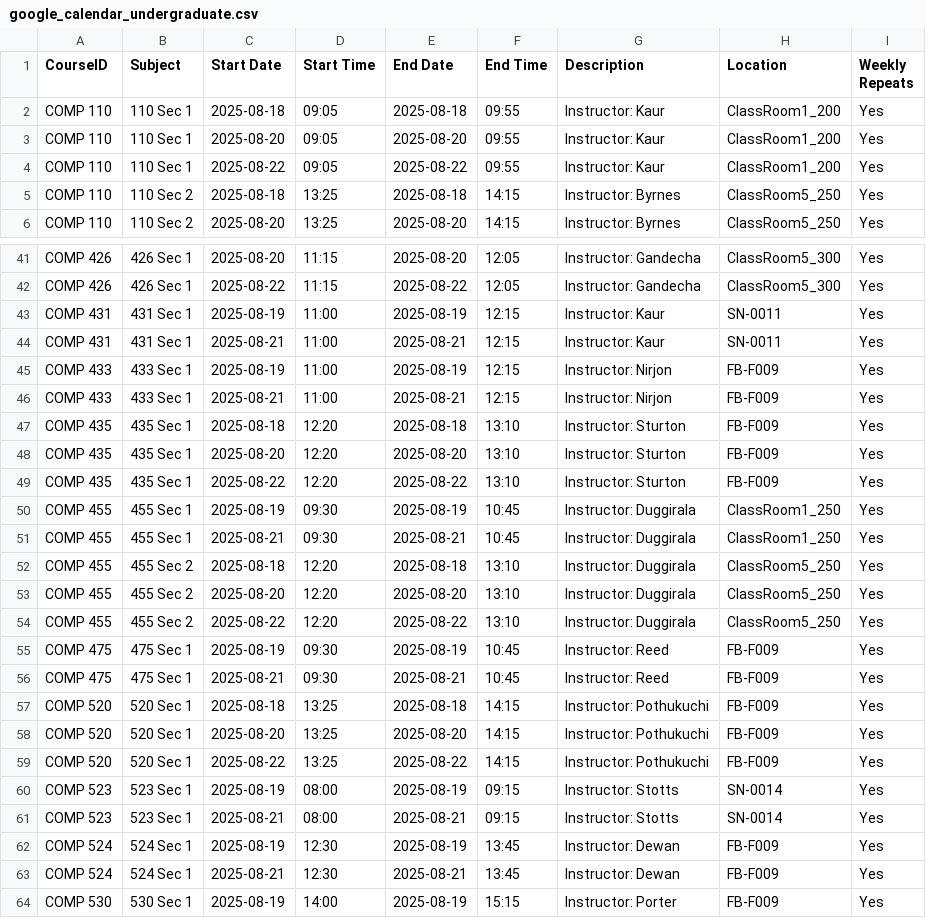
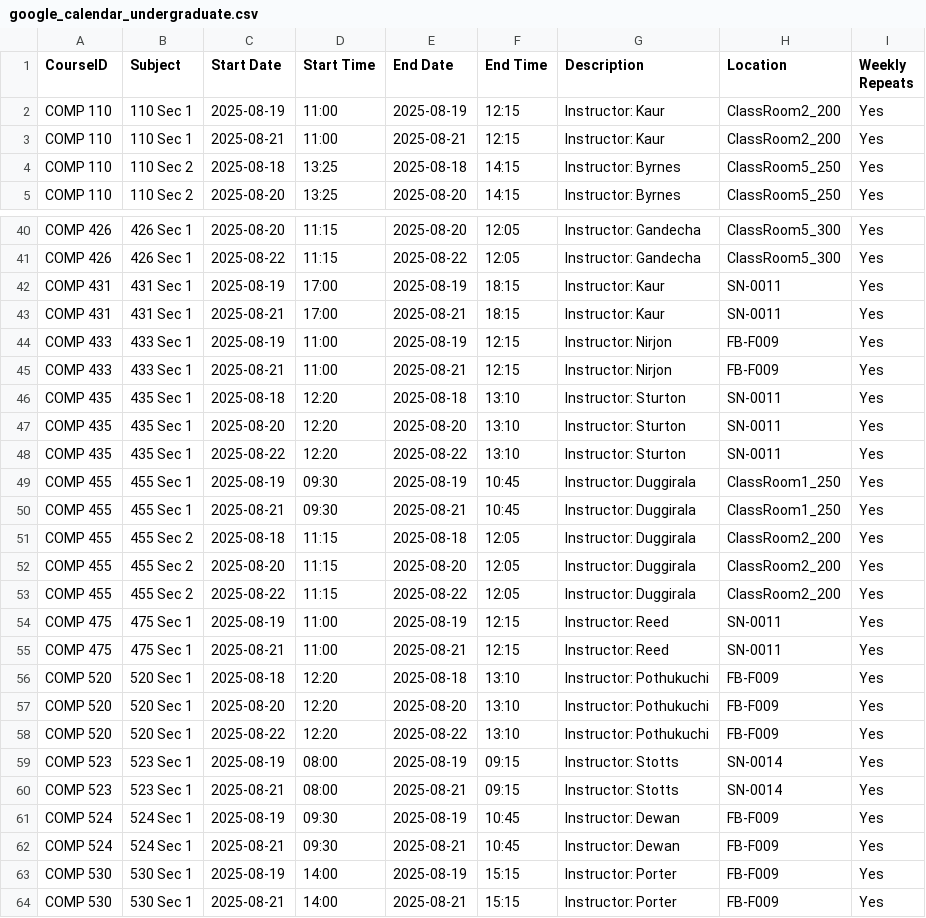
Before and after one commit to hashunc/UNC-CS-Course-Scheduling-mk2, a CSV file: data/Output/google_calendar_undergraduate.csv, drawn as a sheet; only a part is shown, gaps mark what is left out; the shorter side is filled out with more unchanged rows; the diff covers the shown part only.

```diff
--- a/data/Output/google_calendar_undergraduate.csv
+++ b/data/Output/google_calendar_undergraduate.csv
@@ -1,5 +1,4 @@
 CourseID,Subject,Start Date,Start Time,End Date,End Time,Description,Location,Weekly Repeats
-COMP 110,110 Sec 1,2025-08-18,09:05,2025-08-18,09:55,Instructor: Kaur,ClassRoom1_200,Yes
-COMP 110,110 Sec 1,2025-08-20,09:05,2025-08-20,09:55,Instructor: Kaur,ClassRoom1_200,Yes
-COMP 110,110 Sec 1,2025-08-22,09:05,2025-08-22,09:55,Instructor: Kaur,ClassRoom1_200,Yes
+COMP 110,110 Sec 1,2025-08-19,11:00,2025-08-19,12:15,Instructor: Kaur,ClassRoom2_200,Yes
+COMP 110,110 Sec 1,2025-08-21,11:00,2025-08-21,12:15,Instructor: Kaur,ClassRoom2_200,Yes
 COMP 110,110 Sec 2,2025-08-18,13:25,2025-08-18,14:15,Instructor: Byrnes,ClassRoom5_250,Yes
@@ -42,23 +41,23 @@ COMP 426,426 Sec 1,2025-08-20,11:15,2025-08-20,12:05,Instructor: Gandecha,ClassR
 COMP 426,426 Sec 1,2025-08-22,11:15,2025-08-22,12:05,Instructor: Gandecha,ClassRoom5_300,Yes
-COMP 431,431 Sec 1,2025-08-19,11:00,2025-08-19,12:15,Instructor: Kaur,SN-0011,Yes
-COMP 431,431 Sec 1,2025-08-21,11:00,2025-08-21,12:15,Instructor: Kaur,SN-0011,Yes
+COMP 431,431 Sec 1,2025-08-19,17:00,2025-08-19,18:15,Instructor: Kaur,SN-0011,Yes
+COMP 431,431 Sec 1,2025-08-21,17:00,2025-08-21,18:15,Instructor: Kaur,SN-0011,Yes
 COMP 433,433 Sec 1,2025-08-19,11:00,2025-08-19,12:15,Instructor: Nirjon,FB-F009,Yes
 COMP 433,433 Sec 1,2025-08-21,11:00,2025-08-21,12:15,Instructor: Nirjon,FB-F009,Yes
-COMP 435,435 Sec 1,2025-08-18,12:20,2025-08-18,13:10,Instructor: Sturton,FB-F009,Yes
-COMP 435,435 Sec 1,2025-08-20,12:20,2025-08-20,13:10,Instructor: Sturton,FB-F009,Yes
-COMP 435,435 Sec 1,2025-08-22,12:20,2025-08-22,13:10,Instructor: Sturton,FB-F009,Yes
+COMP 435,435 Sec 1,2025-08-18,12:20,2025-08-18,13:10,Instructor: Sturton,SN-0011,Yes
+COMP 435,435 Sec 1,2025-08-20,12:20,2025-08-20,13:10,Instructor: Sturton,SN-0011,Yes
+COMP 435,435 Sec 1,2025-08-22,12:20,2025-08-22,13:10,Instructor: Sturton,SN-0011,Yes
 COMP 455,455 Sec 1,2025-08-19,09:30,2025-08-19,10:45,Instructor: Duggirala,ClassRoom1_250,Yes
 COMP 455,455 Sec 1,2025-08-21,09:30,2025-08-21,10:45,Instructor: Duggirala,ClassRoom1_250,Yes
-COMP 455,455 Sec 2,2025-08-18,12:20,2025-08-18,13:10,Instructor: Duggirala,ClassRoom5_250,Yes
-COMP 455,455 Sec 2,2025-08-20,12:20,2025-08-20,13:10,Instructor: Duggirala,ClassRoom5_250,Yes
-COMP 455,455 Sec 2,2025-08-22,12:20,2025-08-22,13:10,Instructor: Duggirala,ClassRoom5_250,Yes
-COMP 475,475 Sec 1,2025-08-19,09:30,2025-08-19,10:45,Instructor: Reed,FB-F009,Yes
-COMP 475,475 Sec 1,2025-08-21,09:30,2025-08-21,10:45,Instructor: Reed,FB-F009,Yes
-COMP 520,520 Sec 1,2025-08-18,13:25,2025-08-18,14:15,Instructor: Pothukuchi,FB-F009,Yes
-COMP 520,520 Sec 1,2025-08-20,13:25,2025-08-20,14:15,Instructor: Pothukuchi,FB-F009,Yes
-COMP 520,520 Sec 1,2025-08-22,13:25,2025-08-22,14:15,Instructor: Pothukuchi,FB-F009,Yes
+COMP 455,455 Sec 2,2025-08-18,11:15,2025-08-18,12:05,Instructor: Duggirala,ClassRoom2_200,Yes
+COMP 455,455 Sec 2,2025-08-20,11:15,2025-08-20,12:05,Instructor: Duggirala,ClassRoom2_200,Yes
+COMP 455,455 Sec 2,2025-08-22,11:15,2025-08-22,12:05,Instructor: Duggirala,ClassRoom2_200,Yes
+COMP 475,475 Sec 1,2025-08-19,11:00,2025-08-19,12:15,Instructor: Reed,SN-0011,Yes
+COMP 475,475 Sec 1,2025-08-21,11:00,2025-08-21,12:15,Instructor: Reed,SN-0011,Yes
+COMP 520,520 Sec 1,2025-08-18,12:20,2025-08-18,13:10,Instructor: Pothukuchi,FB-F009,Yes
+COMP 520,520 Sec 1,2025-08-20,12:20,2025-08-20,13:10,Instructor: Pothukuchi,FB-F009,Yes
+COMP 520,520 Sec 1,2025-08-22,12:20,2025-08-22,13:10,Instructor: Pothukuchi,FB-F009,Yes
 COMP 523,523 Sec 1,2025-08-19,08:00,2025-08-19,09:15,Instructor: Stotts,SN-0014,Yes
 COMP 523,523 Sec 1,2025-08-21,08:00,2025-08-21,09:15,Instructor: Stotts,SN-0014,Yes
-COMP 524,524 Sec 1,2025-08-19,12:30,2025-08-19,13:45,Instructor: Dewan,FB-F009,Yes
-COMP 524,524 Sec 1,2025-08-21,12:30,2025-08-21,13:45,Instructor: Dewan,FB-F009,Yes
+COMP 524,524 Sec 1,2025-08-19,09:30,2025-08-19,10:45,Instructor: Dewan,FB-F009,Yes
+COMP 524,524 Sec 1,2025-08-21,09:30,2025-08-21,10:45,Instructor: Dewan,FB-F009,Yes
 COMP 530,530 Sec 1,2025-08-19,14:00,2025-08-19,15:15,Instructor: Porter,FB-F009,Yes
```
Also changed, not shown: 29 edited cells elsewhere in this file, data/CSV/schedule_output.csv, data/Output/google_calendar_graduated.csv, 5 other files.
